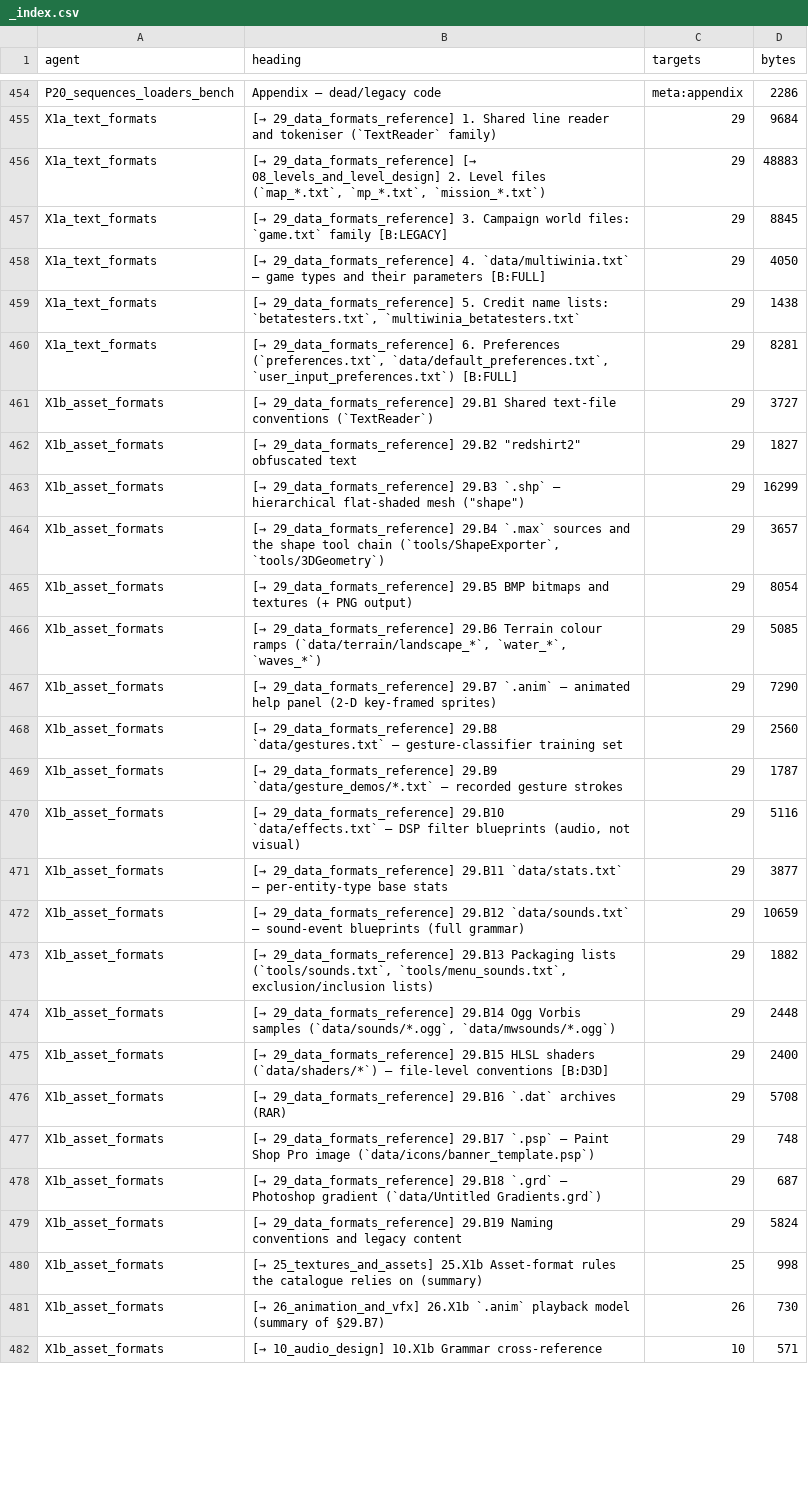
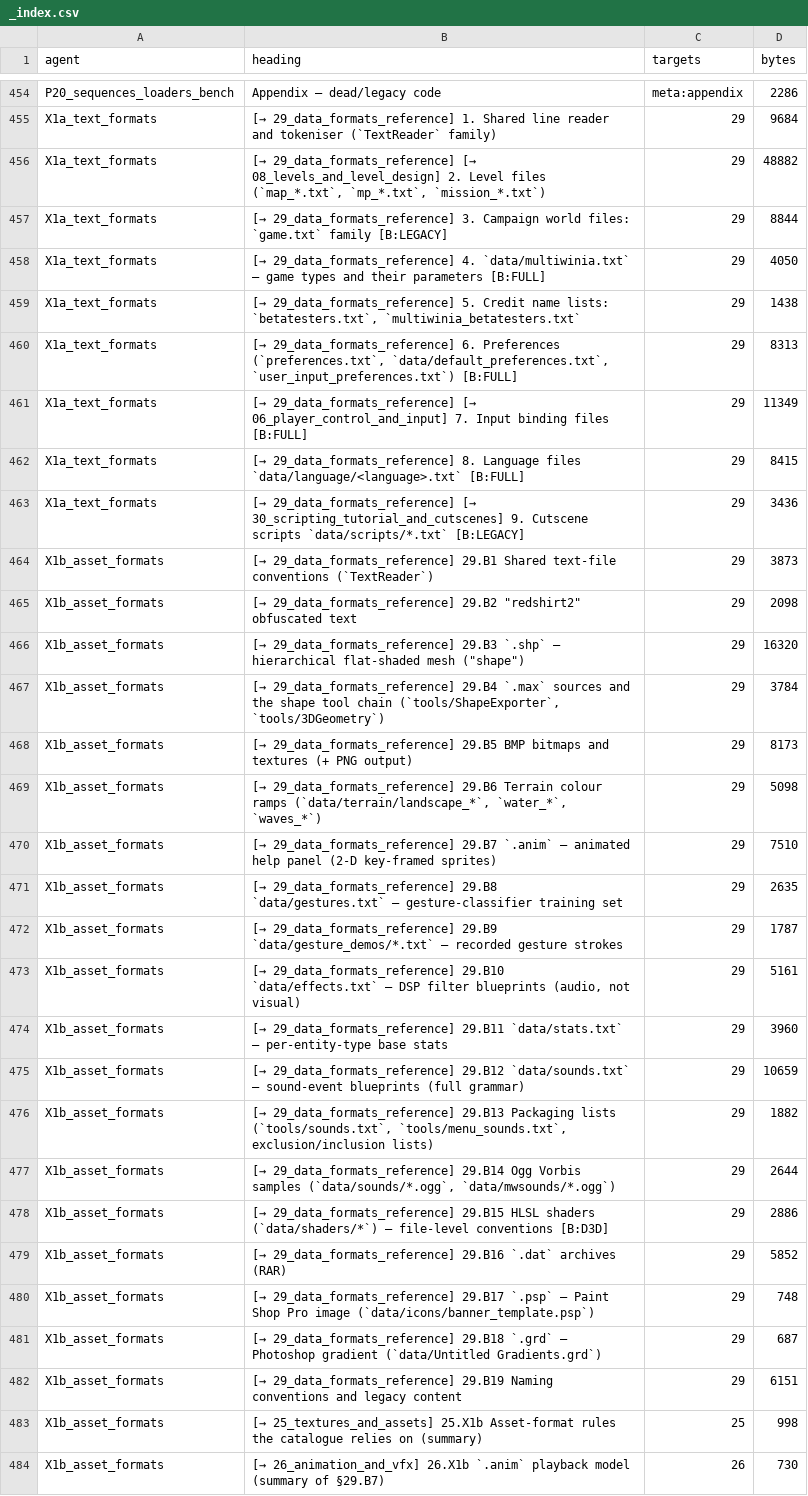
Before and after one commit to Zwaliebaba/Species.AI, a CSV file: design/_work/routed/_index.csv, drawn as a sheet; only a part is shown, gaps mark what is left out; the shorter side is filled out with more unchanged rows; the diff covers the shown part only.

```diff
--- a/design/_work/routed/_index.csv
+++ b/design/_work/routed/_index.csv
@@ -455,26 +455,29 @@ P20_sequences_loaders_bench,Appendix — dead/legacy code,meta:appendix,2286
 X1a_text_formats,[→ 29_data_formats_reference] 1. Shared line reader and tokeniser (`TextReader` family),29,9684
-X1a_text_formats,"[→ 29_data_formats_reference] [→ 08_levels_and_level_design] 2. Level files (`map_*.txt`, `mp_*.txt`, `mission_*.txt`)",29,48883
-X1a_text_formats,[→ 29_data_formats_reference] 3. Campaign world files: `game.txt` family [B:LEGACY],29,8845
+X1a_text_formats,"[→ 29_data_formats_reference] [→ 08_levels_and_level_design] 2. Level files (`map_*.txt`, `mp_*.txt`, `mission_*.txt`)",29,48882
+X1a_text_formats,[→ 29_data_formats_reference] 3. Campaign world files: `game.txt` family [B:LEGACY],29,8844
 X1a_text_formats,[→ 29_data_formats_reference] 4. `data/multiwinia.txt` — game types and their parameters [B:FULL],29,4050
 X1a_text_formats,"[→ 29_data_formats_reference] 5. Credit name lists: `betatesters.txt`, `multiwinia_betatesters.txt`",29,1438
-X1a_text_formats,"[→ 29_data_formats_reference] 6. Preferences (`preferences.txt`, `data/default_preferences.txt`, `user_input_preferences.txt`) [B:FULL]",29,8281
-X1b_asset_formats,[→ 29_data_formats_reference] 29.B1 Shared text-file conventions (`TextReader`),29,3727
-X1b_asset_formats,"[→ 29_data_formats_reference] 29.B2 ""redshirt2"" obfuscated text",29,1827
-X1b_asset_formats,"[→ 29_data_formats_reference] 29.B3 `.shp` — hierarchical flat-shaded mesh (""shape"")",29,16299
-X1b_asset_formats,"[→ 29_data_formats_reference] 29.B4 `.max` sources and the shape tool chain (`tools/ShapeExporter`, `tools/3DGeometry`)",29,3657
-X1b_asset_formats,[→ 29_data_formats_reference] 29.B5 BMP bitmaps and textures (+ PNG output),29,8054
-X1b_asset_formats,"[→ 29_data_formats_reference] 29.B6 Terrain colour ramps (`data/terrain/landscape_*`, `water_*`, `waves_*`)",29,5085
-X1b_asset_formats,[→ 29_data_formats_reference] 29.B7 `.anim` — animated help panel (2-D key-framed sprites),29,7290
-X1b_asset_formats,[→ 29_data_formats_reference] 29.B8 `data/gestures.txt` — gesture-classifier training set,29,2560
+X1a_text_formats,"[→ 29_data_formats_reference] 6. Preferences (`preferences.txt`, `data/default_preferences.txt`, `user_input_preferences.txt`) [B:FULL]",29,8313
+X1a_text_formats,[→ 29_data_formats_reference] [→ 06_player_control_and_input] 7. Input binding files [B:FULL],29,11349
+X1a_text_formats,[→ 29_data_formats_reference] 8. Language files `data/language/<language>.txt` [B:FULL],29,8415
+X1a_text_formats,[→ 29_data_formats_reference] [→ 30_scripting_tutorial_and_cutscenes] 9. Cutscene scripts `data/scripts/*.txt` [B:LEGACY],29,3436
+X1b_asset_formats,[→ 29_data_formats_reference] 29.B1 Shared text-file conventions (`TextReader`),29,3873
+X1b_asset_formats,"[→ 29_data_formats_reference] 29.B2 ""redshirt2"" obfuscated text",29,2098
+X1b_asset_formats,"[→ 29_data_formats_reference] 29.B3 `.shp` — hierarchical flat-shaded mesh (""shape"")",29,16320
+X1b_asset_formats,"[→ 29_data_formats_reference] 29.B4 `.max` sources and the shape tool chain (`tools/ShapeExporter`, `tools/3DGeometry`)",29,3784
+X1b_asset_formats,[→ 29_data_formats_reference] 29.B5 BMP bitmaps and textures (+ PNG output),29,8173
+X1b_asset_formats,"[→ 29_data_formats_reference] 29.B6 Terrain colour ramps (`data/terrain/landscape_*`, `water_*`, `waves_*`)",29,5098
+X1b_asset_formats,[→ 29_data_formats_reference] 29.B7 `.anim` — animated help panel (2-D key-framed sprites),29,7510
+X1b_asset_formats,[→ 29_data_formats_reference] 29.B8 `data/gestures.txt` — gesture-classifier training set,29,2635
 X1b_asset_formats,[→ 29_data_formats_reference] 29.B9 `data/gesture_demos/*.txt` — recorded gesture strokes,29,1787
-X1b_asset_formats,"[→ 29_data_formats_reference] 29.B10 `data/effects.txt` — DSP filter blueprints (audio, not visual)",29,5116
-X1b_asset_formats,[→ 29_data_formats_reference] 29.B11 `data/stats.txt` — per-entity-type base stats,29,3877
+X1b_asset_formats,"[→ 29_data_formats_reference] 29.B10 `data/effects.txt` — DSP filter blueprints (audio, not visual)",29,5161
+X1b_asset_formats,[→ 29_data_formats_reference] 29.B11 `data/stats.txt` — per-entity-type base stats,29,3960
 X1b_asset_formats,[→ 29_data_formats_reference] 29.B12 `data/sounds.txt` — sound-event blueprints (full grammar),29,10659
 X1b_asset_formats,"[→ 29_data_formats_reference] 29.B13 Packaging lists (`tools/sounds.txt`, `tools/menu_sounds.txt`, exclusion/inclusion lists)",29,1882
-X1b_asset_formats,"[→ 29_data_formats_reference] 29.B14 Ogg Vorbis samples (`data/sounds/*.ogg`, `data/mwsounds/*.ogg`)",29,2448
-X1b_asset_formats,[→ 29_data_formats_reference] 29.B15 HLSL shaders (`data/shaders/*`) — file-level conventions [B:D3D],29,2400
-X1b_asset_formats,[→ 29_data_formats_reference] 29.B16 `.dat` archives (RAR),29,5708
+X1b_asset_formats,"[→ 29_data_formats_reference] 29.B14 Ogg Vorbis samples (`data/sounds/*.ogg`, `data/mwsounds/*.ogg`)",29,2644
+X1b_asset_formats,[→ 29_data_formats_reference] 29.B15 HLSL shaders (`data/shaders/*`) — file-level conventions [B:D3D],29,2886
+X1b_asset_formats,[→ 29_data_formats_reference] 29.B16 `.dat` archives (RAR),29,5852
 X1b_asset_formats,[→ 29_data_formats_reference] 29.B17 `.psp` — Paint Shop Pro image (`data/icons/banner_template.psp`),29,748
 X1b_asset_formats,[→ 29_data_formats_reference] 29.B18 `.grd` — Photoshop gradient (`data/Untitled Gradients.grd`),29,687
-X1b_asset_formats,[→ 29_data_formats_reference] 29.B19 Naming conventions and legacy content,29,5824
+X1b_asset_formats,[→ 29_data_formats_reference] 29.B19 Naming conventions and legacy content,29,6151
 X1b_asset_formats,[→ 25_textures_and_assets] 25.X1b Asset-format rules the catalogue relies on (summary),25,998
```
Also changed, not shown: 25 added rows and 4 edited cells elsewhere in this file, design/_work/formats_registry.csv, 33 other files.
